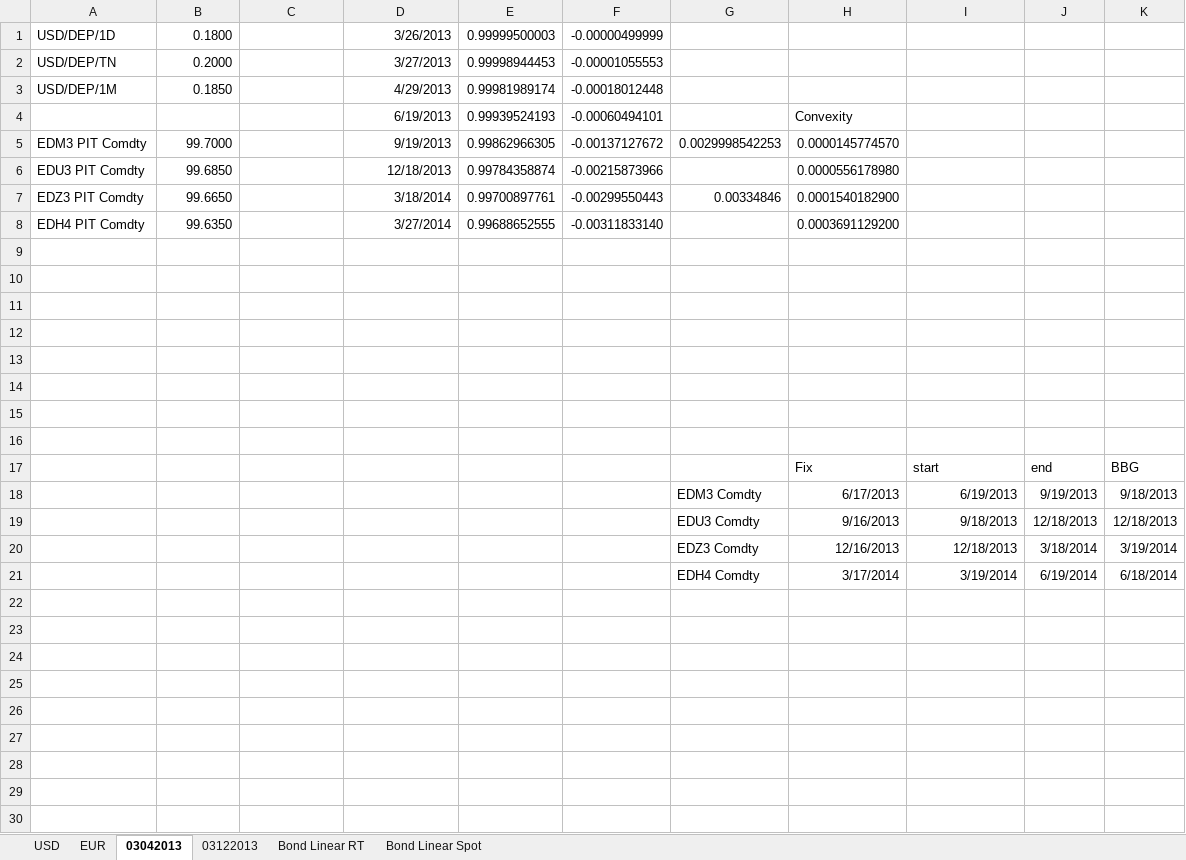
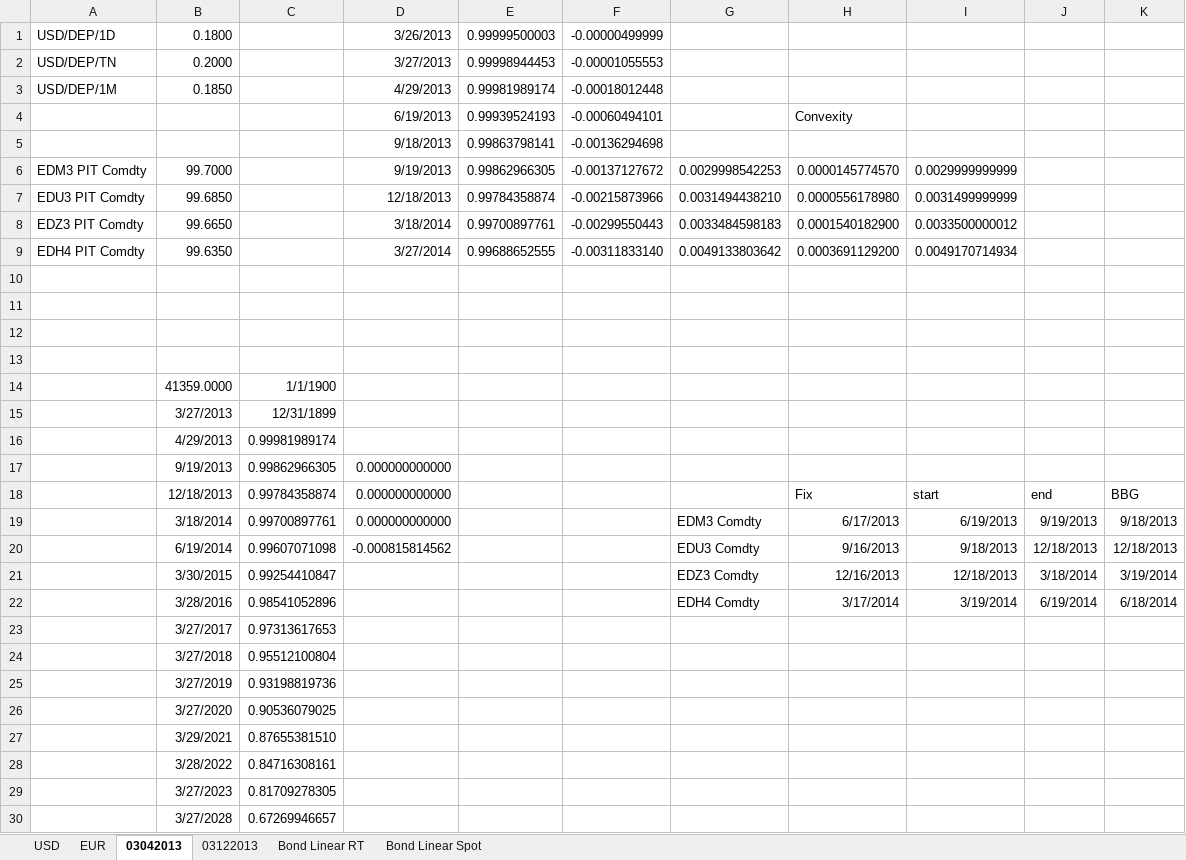
Before and after one commit to michaelhukun/DymonRepo, an Excel workbook: DymonProject/DymonProject/SwapCurveBB.xlsx, sheet 03042013, drawn as a sheet; only a part is shown; values as stored, in another font and other column widths than the file's, no borders; addresses are those after the commit; the diff covers the shown part only; the diff names each change by its address in the sheet, - before the commit and + after, or states it on an @@ line.

```diff
--- a/DymonProject/DymonProject/SwapCurveBB.xlsx (sheet 03042013)
+++ b/DymonProject/DymonProject/SwapCurveBB.xlsx (sheet 03042013)
+row 5:  |  |  | 9/18/2013 | 0.99863798141 | -0.00136294698
-I6: (empty)
+I6: 0.0029999999999
-G7: (empty)
+G7: 0.0031494438210
-I7: (empty)
+I7: 0.0031499999999
-G8: 0.00334846
+G8: 0.0033484598183
-I8: (empty)
+I8: 0.0033500000012
-G9: (empty)
+G9: 0.0049133803642
-I9: (empty)
+I9: 0.0049170714934
-row 14: (empty)
+row 14:  | 41359.0000 | 1/1/1900
-row 15: (empty)
+row 15:  | 3/27/2013 | 12/31/1899
-row 16: (empty)
+row 16:  | 4/29/2013 | 0.99981989174
-row 17: (empty)
+row 17:  | 9/19/2013 | 0.99862966305 | 0.000000000000
-B18: (empty)
+B18: 12/18/2013
-C18: (empty)
+C18: 0.99784358874
-D18:D19: (empty)
+D18:D19: 0.000000000000
-B19: (empty)
+B19: 3/18/2014
-C19: (empty)
+C19: 0.99700897761
-B20: (empty)
+B20: 6/19/2014
-C20: (empty)
+C20: 0.99607071098
-D20: (empty)
+D20: -0.000815814562
-B21: (empty)
+B21: 3/30/2015
-C21: (empty)
+C21: 0.99254410847
-B22: (empty)
+B22: 3/28/2016
-C22: (empty)
+C22: 0.98541052896
+row 23:  | 3/27/2017 | 0.97313617653
+row 24:  | 3/27/2018 | 0.95512100804
+row 25:  | 3/27/2019 | 0.93198819736
+row 26:  | 3/27/2020 | 0.90536079025
+row 27:  | 3/29/2021 | 0.87655381510
+row 28:  | 3/28/2022 | 0.84716308161
+row 29:  | 3/27/2023 | 0.81709278305
+row 30:  | 3/27/2028 | 0.67269946657
```
Also changed, not shown: 3 added rows elsewhere in this sheet, formulas that keep their value, charts or pictures, 16 other files.
